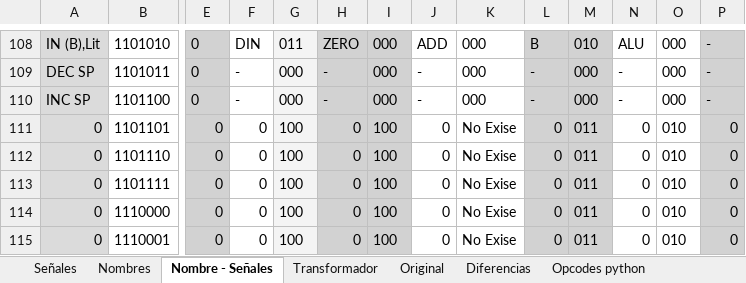
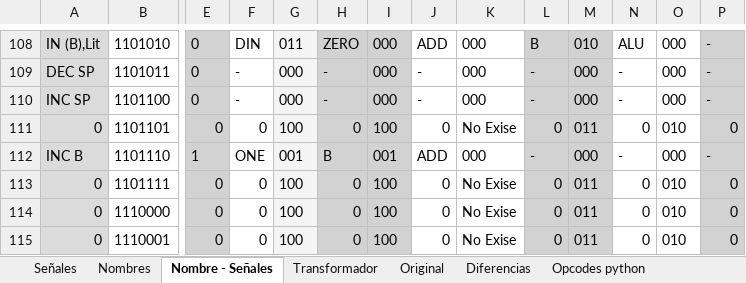
Before and after one commit to nacosta-cl/OldArq, an Excel workbook: opcodes y señales.xlsx, sheet Nombre - Señales, drawn as a sheet; only a part is shown, gaps mark what is left out; values as stored, in another font and other column widths than the file's, no borders; the diff covers the shown part only; the diff names each change by its address in the sheet, - before the commit and + after, or states it on an @@ line.

```diff
--- a/opcodes y señales.xlsx (sheet Nombre - Señales)
+++ b/opcodes y señales.xlsx (sheet Nombre - Señales)
-A112: 0
+A112: INC B
-E112: 0
+E112: 1
-F112: 0
+F112: ONE
-G112: 100
+G112: 001
-H112: 0
+H112: B
-I112: 100
+I112: 001
-J112: 0
+J112: ADD
-K112: No Exise
+K112: 000
-L112: 0
+L112: -
-M112: 011
+M112: 000
-N112: 0
+N112: -
-O112: 010
+O112: 000
-P112: 0
+P112: -
```
Also changed, not shown: 1 edited cell and cell formats elsewhere in this sheet, sheet Nombres, sheet Señales, sheet Diferencias, sheet Opcodes python, 3 other files.
